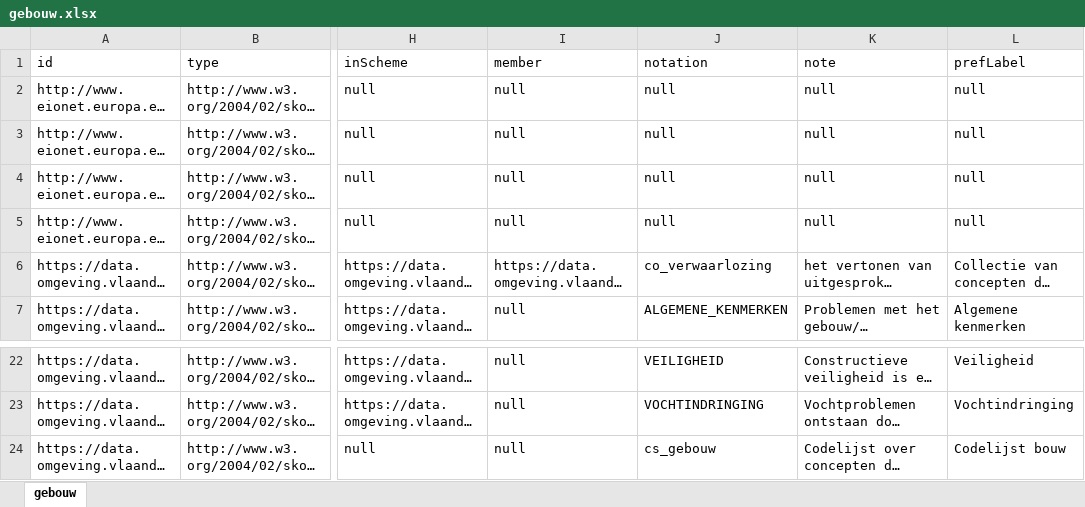
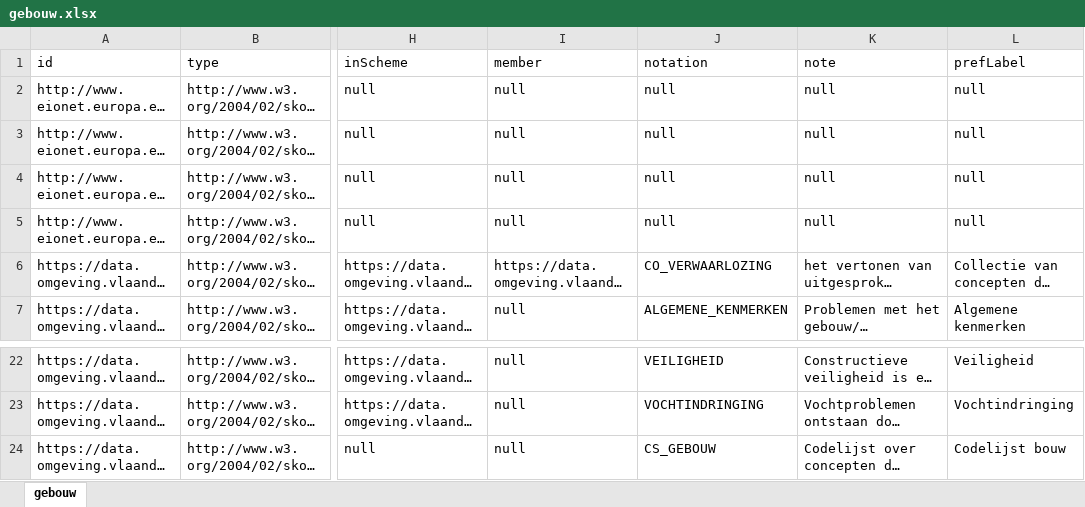
Before and after one commit to milieuinfo/codelijst-gebouw, an Excel workbook: src/main/resources/be/vlaanderen/omgeving/data/id/conceptscheme/gebouw/gebouw.xlsx, sheet gebouw, drawn as a sheet; only a part is shown, gaps mark what is left out; long unchanged cells end in …; values as stored, in another font and other column widths than the file's, no borders; the diff names each change by its address in the sheet, - before the commit and + after, or states it on an @@ line.

Commit message:
LVBR-85 kapitalisatie van notation collectie en scheme

```diff
--- a/src/main/resources/be/vlaanderen/omgeving/data/id/conceptscheme/gebouw/gebouw.xlsx (sheet gebouw)
+++ b/src/main/resources/be/vlaanderen/omgeving/data/id/conceptscheme/gebouw/gebouw.xlsx (sheet gebouw)
-J6 (notation): co_verwaarlozing
+J6 (notation): CO_VERWAARLOZING
-J24 (notation): cs_gebouw
+J24 (notation): CS_GEBOUW
```
Also changed, not shown: 5 other files.
